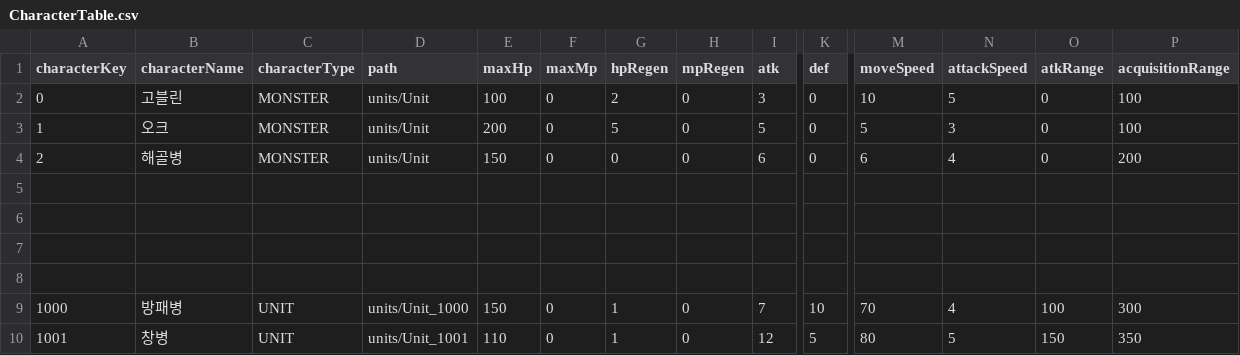
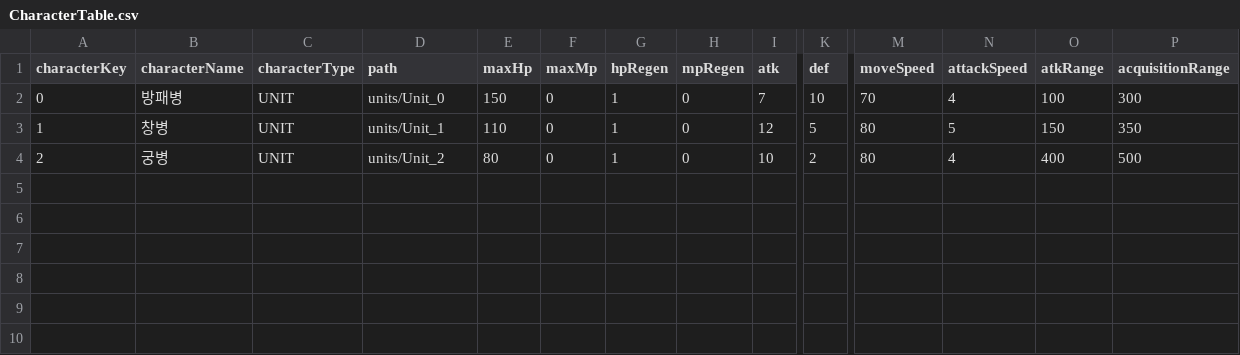
Before and after one commit to SeoSiKyung/ProjectTOD, a CSV file: data/gameData/character/CharacterTable.csv, drawn as a sheet; only a part is shown, gaps mark what is left out; rows hold the shown columns only; the diff covers the shown part only; the diff names each change by its address in the sheet, - before the commit and + after, or states it on an @@ line.

```diff
--- a/data/gameData/character/CharacterTable.csv
+++ b/data/gameData/character/CharacterTable.csv
-B2 (characterName): 고블린
+B2 (characterName): 방패병
-C2:C4 (characterType): MONSTER
+C2:C4 (characterType): UNIT
-D2 (path): units/Unit
+D2 (path): units/Unit_0
-E2 (maxHp): 100
+E2 (maxHp): 150
-G2 (hpRegen): 2
+G2 (hpRegen): 1
-I2 (atk): 3
+I2 (atk): 7
-K2 (def): 0
+K2 (def): 10
-M2 (moveSpeed): 10
+M2 (moveSpeed): 70
-N2 (attackSpeed): 5
+N2 (attackSpeed): 4
-O2 (atkRange): 0
+O2 (atkRange): 100
-P2 (acquisitionRange): 100
+P2 (acquisitionRange): 300
-B3 (characterName): 오크
+B3 (characterName): 창병
-D3 (path): units/Unit
+D3 (path): units/Unit_1
-E3 (maxHp): 200
+E3 (maxHp): 110
-G3 (hpRegen): 5
+G3 (hpRegen): 1
-I3 (atk): 5
+I3 (atk): 12
-K3 (def): 0
+K3 (def): 5
-M3 (moveSpeed): 5
+M3 (moveSpeed): 80
-N3 (attackSpeed): 3
+N3 (attackSpeed): 5
-O3 (atkRange): 0
+O3 (atkRange): 150
-P3 (acquisitionRange): 100
+P3 (acquisitionRange): 350
-B4 (characterName): 해골병
+B4 (characterName): 궁병
-D4 (path): units/Unit
+D4 (path): units/Unit_2
-E4 (maxHp): 150
+E4 (maxHp): 80
-G4 (hpRegen): 0
+G4 (hpRegen): 1
-I4 (atk): 6
+I4 (atk): 10
-K4 (def): 0
+K4 (def): 2
-M4 (moveSpeed): 6
+M4 (moveSpeed): 80
-O4 (atkRange): 0
+O4 (atkRange): 400
-P4 (acquisitionRange): 200
+P4 (acquisitionRange): 500
-row 9: 1000 | 방패병 | UNIT | units/Unit_1000 | 150 | 0 | 1 | 0 | 7 | 10 | 70 | 4 | 100 | 300
+row 9: (empty)
-row 10: 1001 | 창병 | UNIT | units/Unit_1001 | 110 | 0 | 1 | 0 | 12 | 5 | 80 | 5 | 150 | 350
+row 10: (empty)
```
Also changed, not shown: 11 added rows and 16 edited cells elsewhere in this file, 29 other files.
